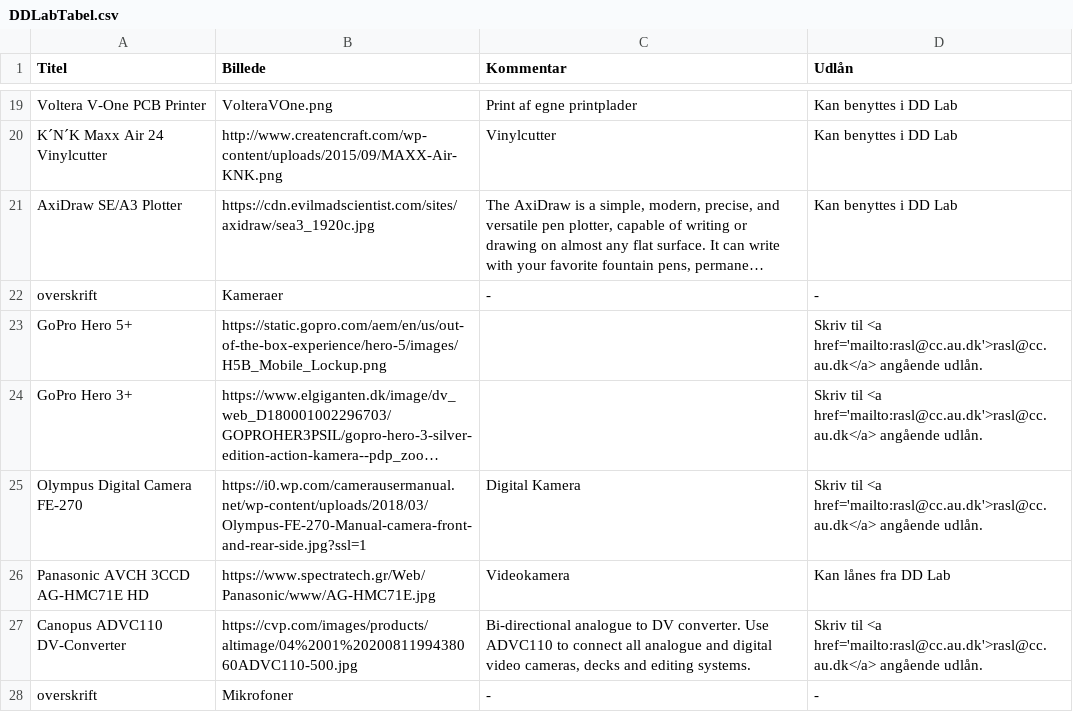
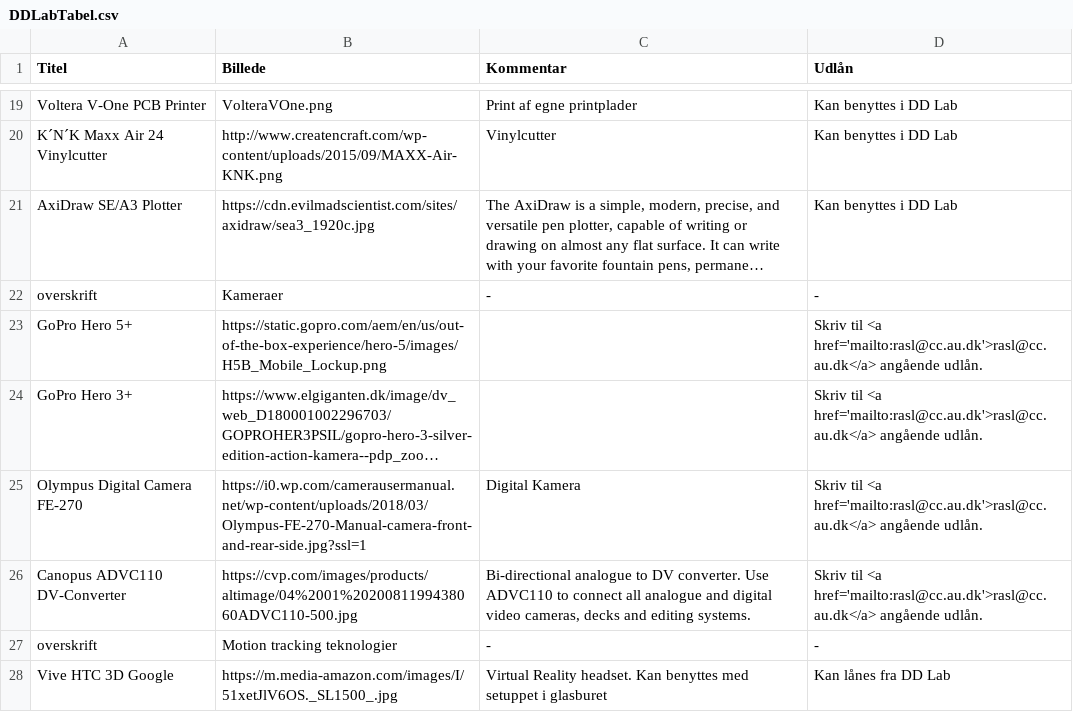
Before and after one commit to DDlabAU/faciliteter-og-udstyr, a CSV file: dd-lab/DDLabTabel.csv, drawn as a sheet; only a part is shown, gaps mark what is left out; the shorter side is filled out with more unchanged rows; long unchanged cells end in …; the diff covers the shown part only; the diff names each change by its address in the sheet, - before the commit and + after, or states it on an @@ line.

```diff
--- a/dd-lab/DDLabTabel.csv
+++ b/dd-lab/DDLabTabel.csv
-row 26: Panasonic AVCH 3CCD AG-HMC71E HD | https://www.spectratech.gr/Web/Panasonic/www/AG-HMC71E.jpg | Videokamera | Kan lånes fra DD Lab
-row 28: overskrift | Mikrofoner | - | -
```
Also changed, not shown: 10 removed rows and 1 edited cell elsewhere in this file, audiodesign/AudiodesignTabel.csv.
